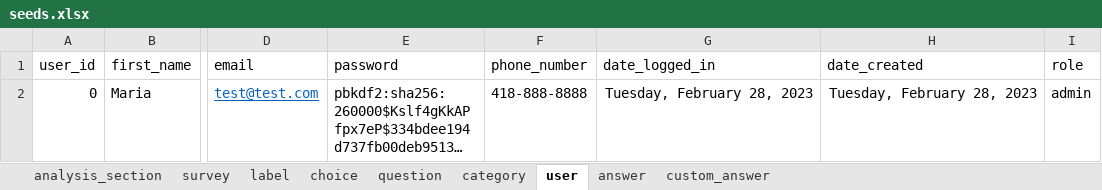
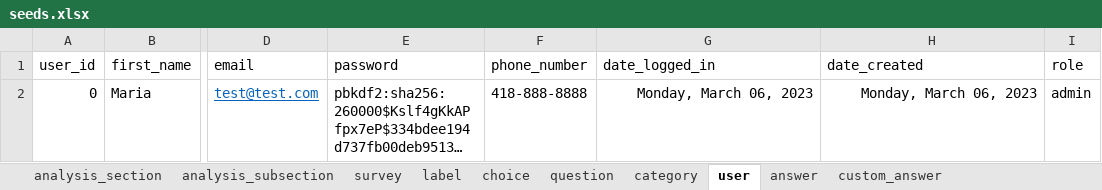
Before and after one commit to je-bert/e-barometre, an Excel workbook: flask-app/seeds.xlsx, sheet user, drawn as a sheet; only a part is shown, gaps mark what is left out; long unchanged cells end in …; values as stored, in another font and other column widths than the file's, no borders; table styles not drawn; the diff names each change by its address in the sheet, - before the commit and + after, or states it on an @@ line.

Commit message:
Add subsections to seed + refactor charts

```diff
--- a/flask-app/seeds.xlsx (sheet user)
+++ b/flask-app/seeds.xlsx (sheet user)
+sheet tab: analysis_subsection
-G2 (date_logged_in): Tuesday, February 28, 2023
+G2 (date_logged_in): Monday, March 06, 2023
-H2 (date_created): Tuesday, February 28, 2023
+H2 (date_created): Monday, March 06, 2023
```
Also changed, not shown: sheet answer, sheet custom_answer, 18 other files.
